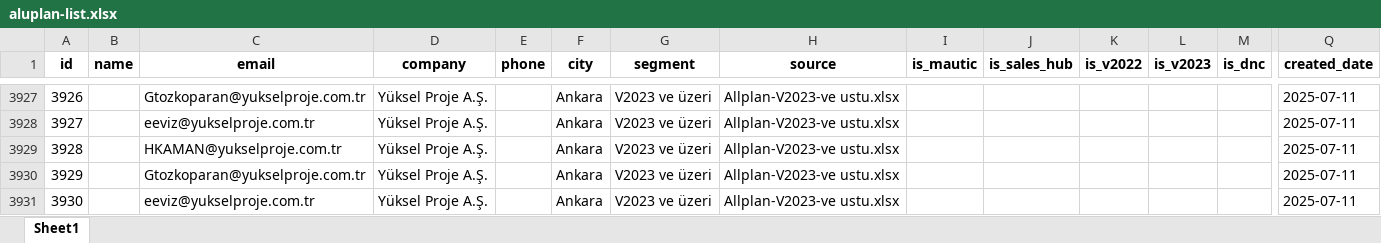
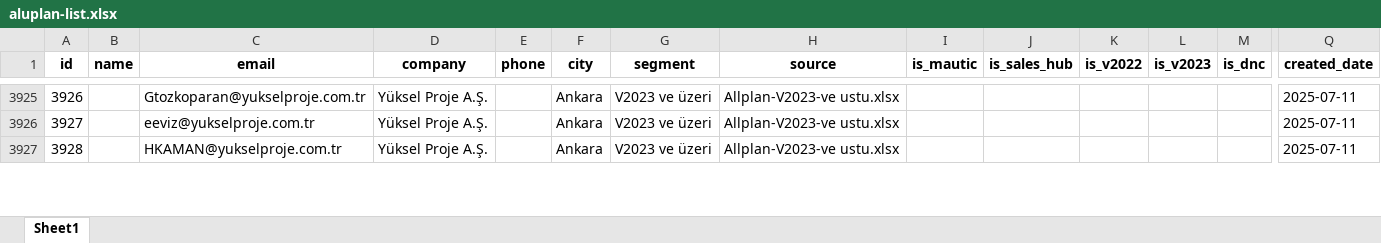
Before and after one commit to hazarvolga/aluplan-marketing-list, an Excel workbook: public/aluplan-list.xlsx, sheet Sheet1, drawn as a sheet; only a part is shown, gaps mark what is left out; values as stored, in another font and other column widths than the file's, no borders; rows hold the shown columns only; the diff covers the shown part only; the diff names each change by its address in the sheet, - before the commit and + after, or states it on an @@ line.

Commit message:
🔧 fix: Duplicate email temizliği tamamlandı
- 5 duplicate email kaldırıldı (3957 -> 3952 kayıt)
- Backup kaydedildi (public/aluplan-list-before-cleanup.xlsx)
- Veri kalitesi artırıldı
- Production hazır: 3,952 temiz kayıt

```diff
--- a/public/aluplan-list.xlsx (sheet Sheet1)
+++ b/public/aluplan-list.xlsx (sheet Sheet1)
-row 3930: 3929 |  | Gtozkoparan@yukselproje.com.tr | Yüksel Proje A.Ş. |  | Ankara | V2023 ve üzeri | Allplan-V2023-ve ustu.xlsx |  |  |  |  |  | 2025-07-11
-row 3931: 3930 |  | eeviz@yukselproje.com.tr | Yüksel Proje A.Ş. |  | Ankara | V2023 ve üzeri | Allplan-V2023-ve ustu.xlsx |  |  |  |  |  | 2025-07-11
```
Also changed, not shown: 3 removed rows elsewhere in this sheet.
